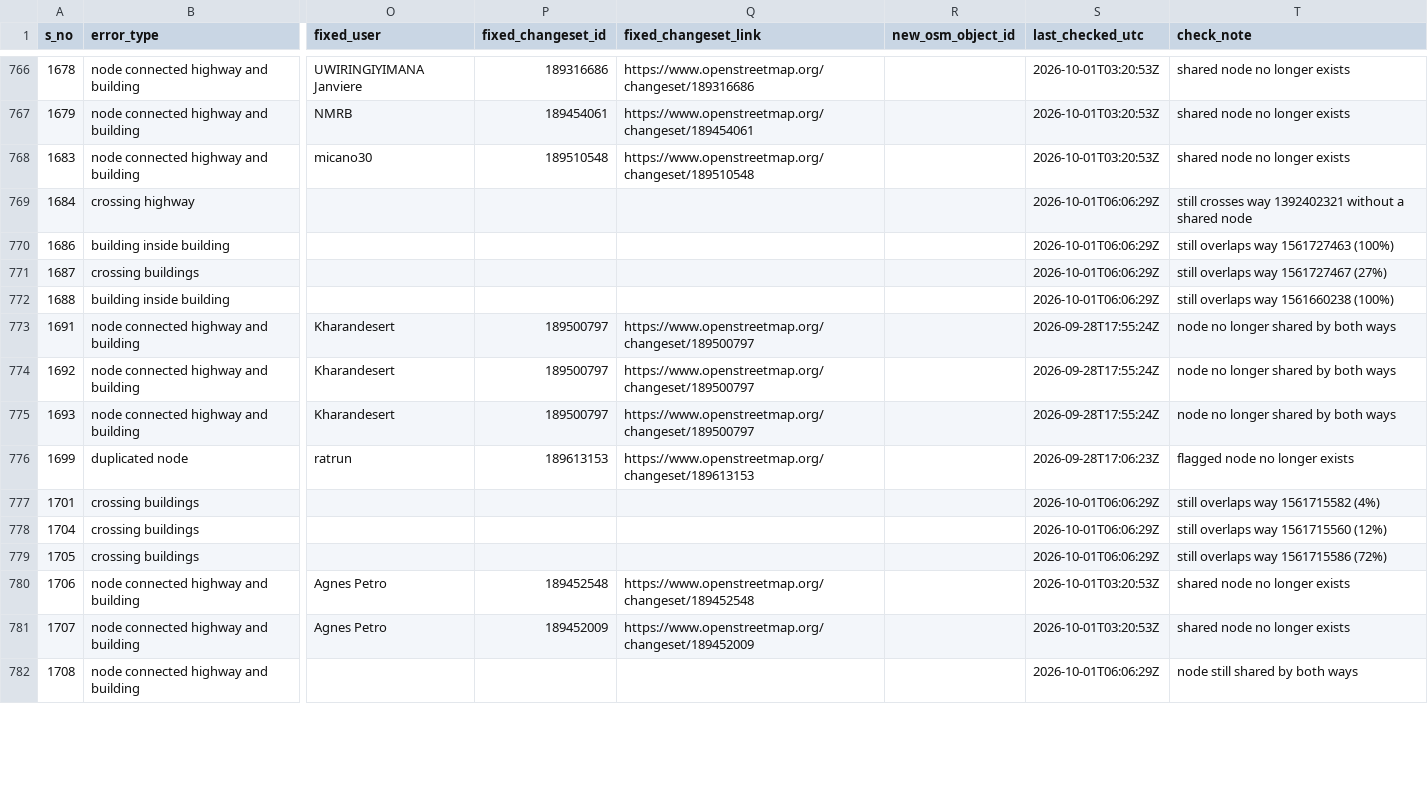
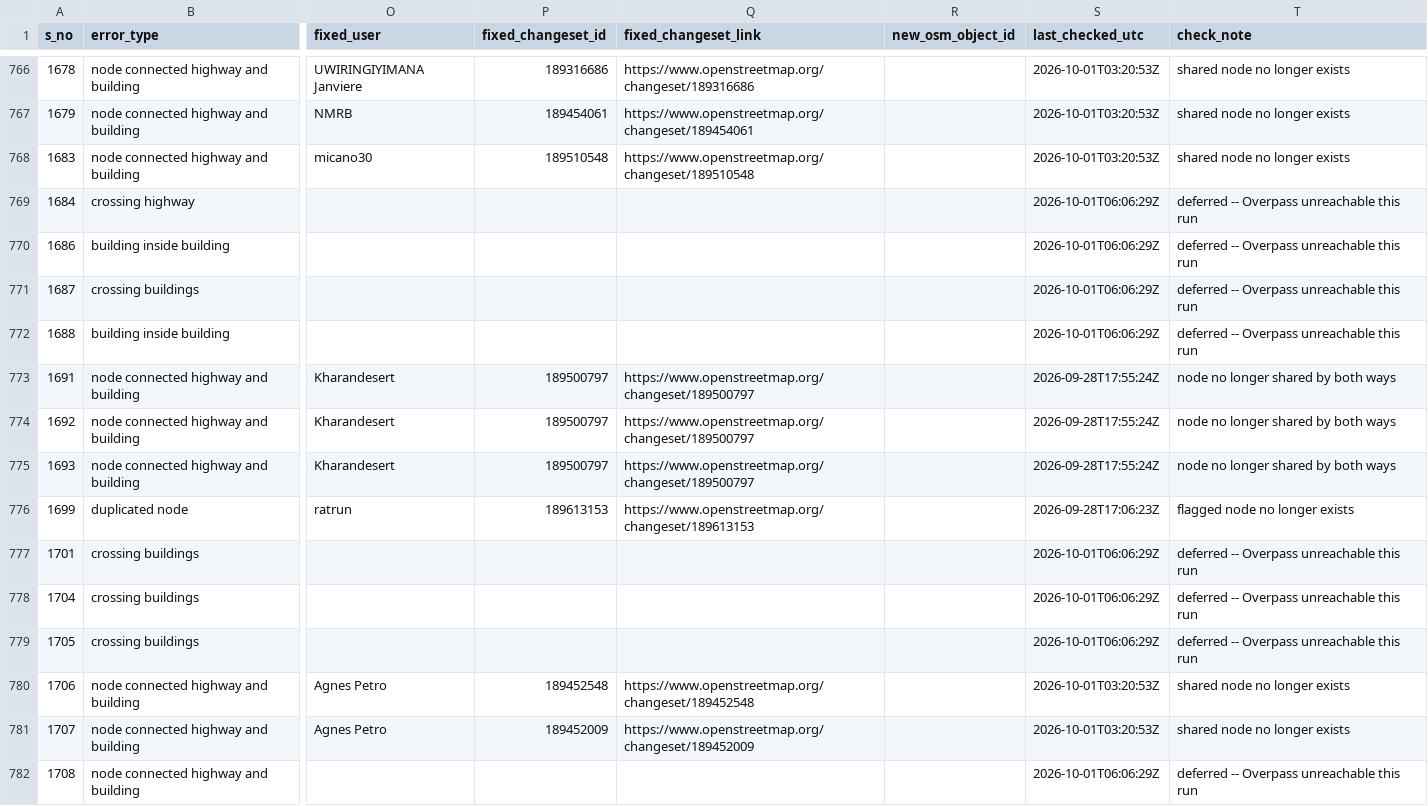
Before and after one commit to KingVik-Planet/OSM_QC_Fix_Tracker.tt_event, a CSV file: data/fix_status_snapshot_1.csv, drawn as a sheet; only a part is shown, gaps mark what is left out; the diff covers the shown part only; the diff names each change by its address in the sheet, - before the commit and + after, or states it on an @@ line.

```diff
--- a/data/fix_status_snapshot_1.csv
+++ b/data/fix_status_snapshot_1.csv
-T769 (check_note): still crosses way 1392402321 without a shared node
+T769 (check_note): deferred -- Overpass unreachable this run
-T770 (check_note): still overlaps way 1561727463 (100%)
+T770 (check_note): deferred -- Overpass unreachable this run
-T771 (check_note): still overlaps way 1561727467 (27%)
+T771 (check_note): deferred -- Overpass unreachable this run
-T772 (check_note): still overlaps way 1561660238 (100%)
+T772 (check_note): deferred -- Overpass unreachable this run
-T777 (check_note): still overlaps way 1561715582 (4%)
+T777 (check_note): deferred -- Overpass unreachable this run
-T778 (check_note): still overlaps way 1561715560 (12%)
+T778 (check_note): deferred -- Overpass unreachable this run
-T779 (check_note): still overlaps way 1561715586 (72%)
+T779 (check_note): deferred -- Overpass unreachable this run
-T782 (check_note): node still shared by both ways
+T782 (check_note): deferred -- Overpass unreachable this run
```
Also changed, not shown: 121 edited cells elsewhere in this file.
